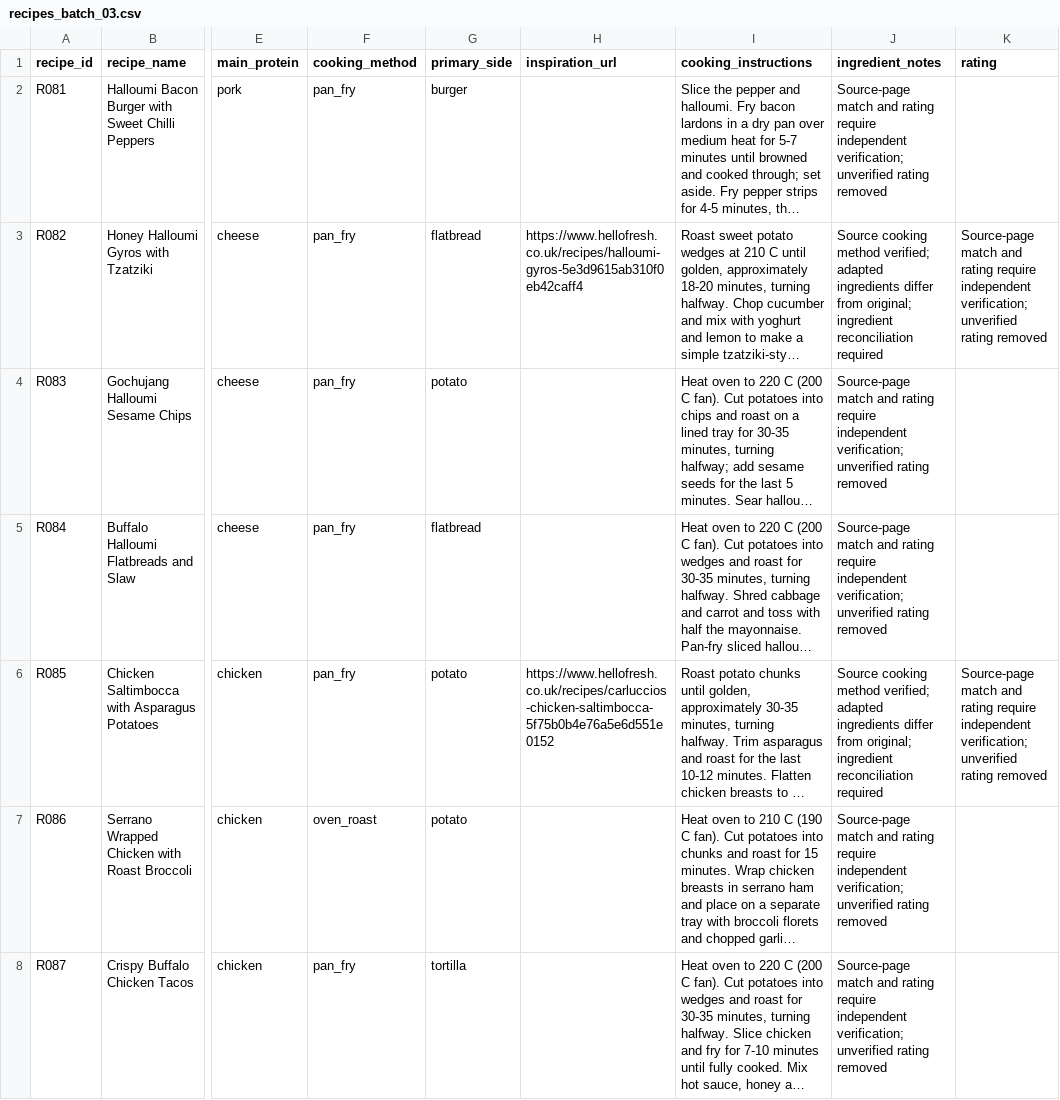
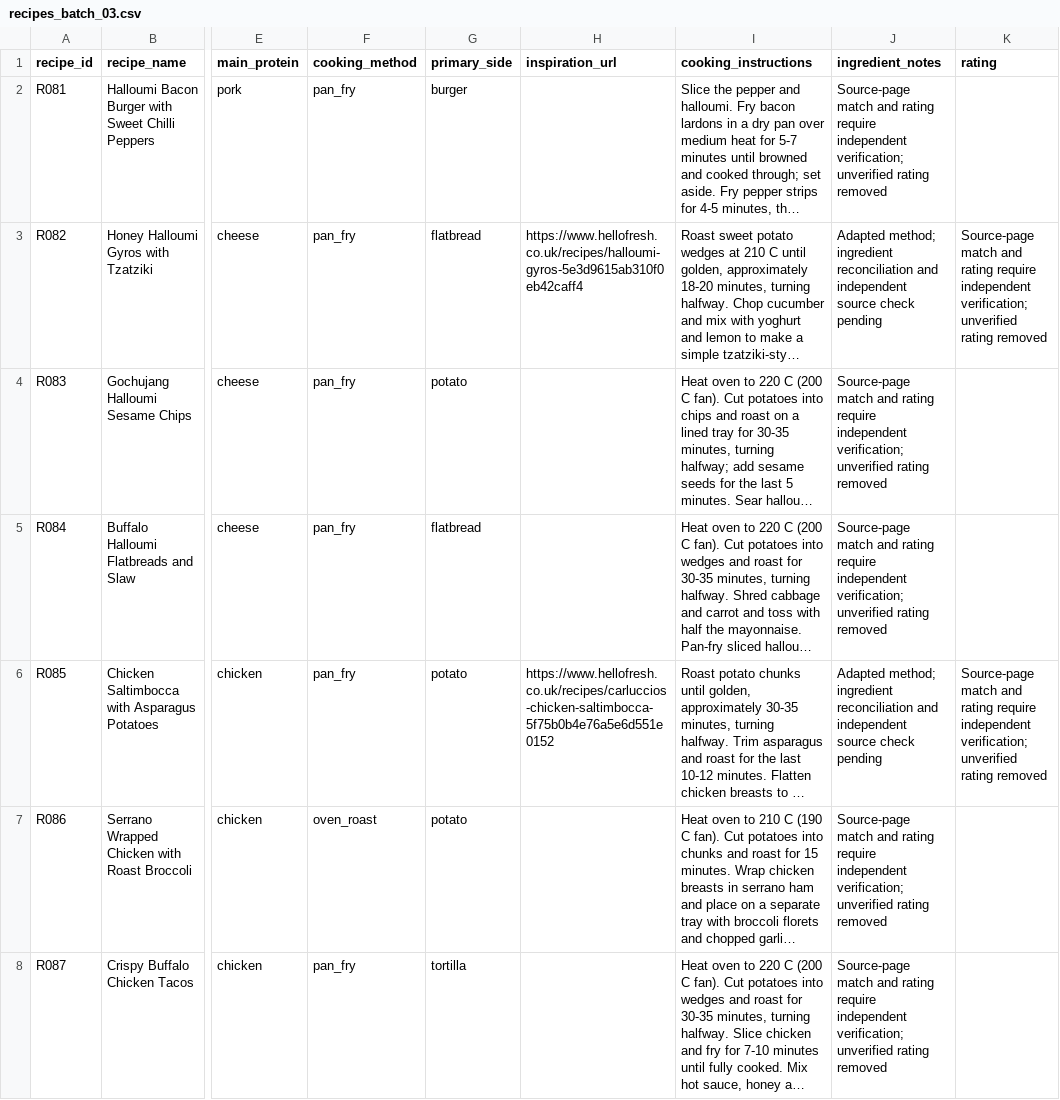
Before and after one commit to hassambashir/grocery-optimiser, a CSV file: staging/recipes_batch_03.csv, drawn as a sheet; only a part is shown, gaps mark what is left out; long unchanged cells end in …; the diff names each change by its address in the sheet, - before the commit and + after, or states it on an @@ line.

Commit message:
QA: clarify source verification status in batch 03

```diff
--- a/staging/recipes_batch_03.csv
+++ b/staging/recipes_batch_03.csv
-J3 (ingredient_notes): Source cooking method verified; adapted ingredients differ from original; ingredient reconciliation required
+J3 (ingredient_notes): Adapted method; ingredient reconciliation and independent source check pending
-J6 (ingredient_notes): Source cooking method verified; adapted ingredients differ from original; ingredient reconciliation required
+J6 (ingredient_notes): Adapted method; ingredient reconciliation and independent source check pending
```
